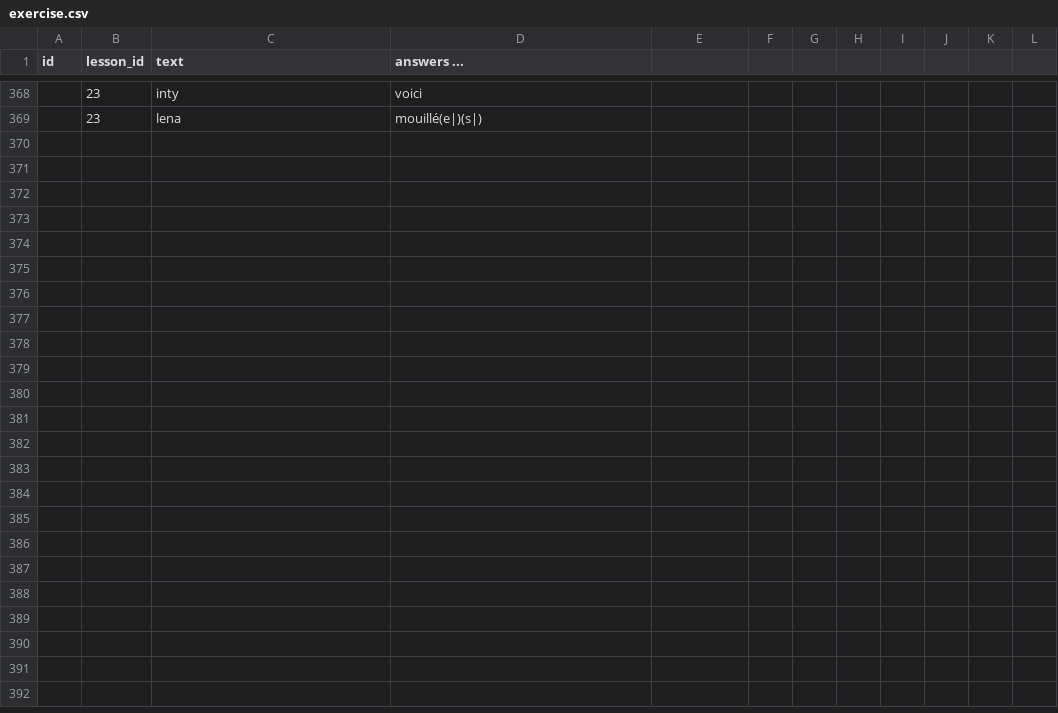
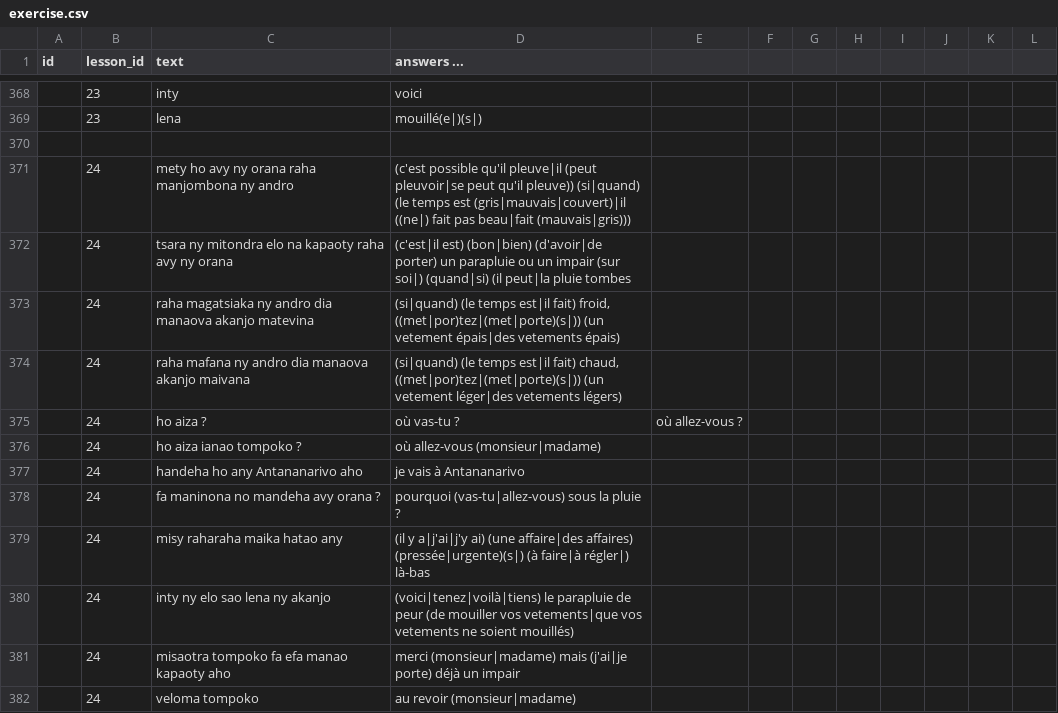
Before and after one commit to simonballuais/duolingros, a CSV file: fixture/exercise.csv, drawn as a sheet; only a part is shown, gaps mark what is left out; the diff names each change by its address in the sheet, - before the commit and + after, or states it on an @@ line.

Commit message:
lesson 24

```diff
--- a/fixture/exercise.csv
+++ b/fixture/exercise.csv
+row 370: (empty)
+row 371:  | 24 | mety ho avy ny orana raha manjombona ny andro | (c'est possible qu'il pleuve|il (peut pleuvoir|se peut qu'il pleuve)) (si|quand) (le temps est (gris|mauvais|couvert)|il ((ne|) fait pas beau|fait (mauvais|gris)))
+row 372:  | 24 | tsara ny mitondra elo na kapaoty raha avy ny orana | (c'est|il est) (bon|bien) (d'avoir|de porter) un parapluie ou un impair (sur soi|) (quand|si) (il peut|la pluie tombes
+row 373:  | 24 | raha magatsiaka ny andro dia manaova akanjo matevina | (si|quand) (le temps est|il fait) froid, ((met|por)tez|(met|porte)(s|)) (un vetement épais|des vetements épais)
+row 374:  | 24 | raha mafana ny andro dia manaova akanjo maivana | (si|quand) (le temps est|il fait) chaud, ((met|por)tez|(met|porte)(s|)) (un vetement léger|des vetements légers)
+row 375:  | 24 | ho aiza ? | où vas-tu ? | où allez-vous ?
+row 376:  | 24 | ho aiza ianao tompoko ? | où allez-vous (monsieur|madame)
+row 377:  | 24 | handeha ho any Antananarivo aho | je vais à Antananarivo
+row 378:  | 24 | fa maninona no mandeha avy orana ? | pourquoi (vas-tu|allez-vous) sous la pluie ?
+row 379:  | 24 | misy raharaha maika hatao any | (il y a|j'ai|j'y ai) (une affaire|des affaires) (pressée|urgente)(s|) (à faire|à régler|) là-bas
+row 380:  | 24 | inty ny elo sao lena ny akanjo | (voici|tenez|voilà|tiens) le parapluie de peur (de mouiller vos vetements|que vos vetements ne soient mouillés)
+row 381:  | 24 | misaotra tompoko fa efa manao kapaoty aho | merci (monsieur|madame) mais (j'ai|je porte) déjà un impair
+row 382:  | 24 | veloma tompoko | au revoir (monsieur|madame)
```
Also changed, not shown: fixture/lesson.csv.
